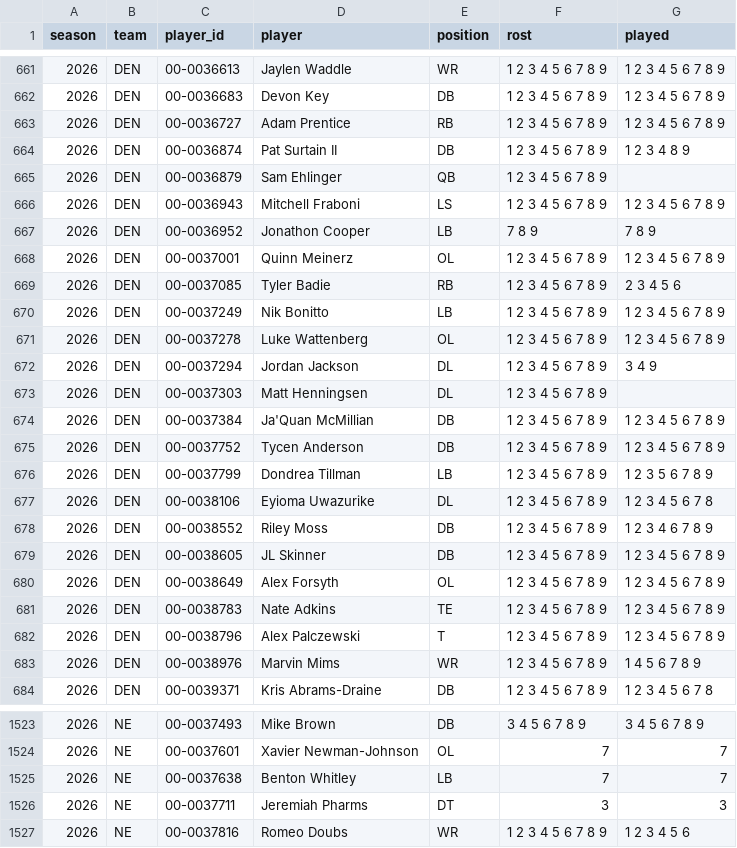
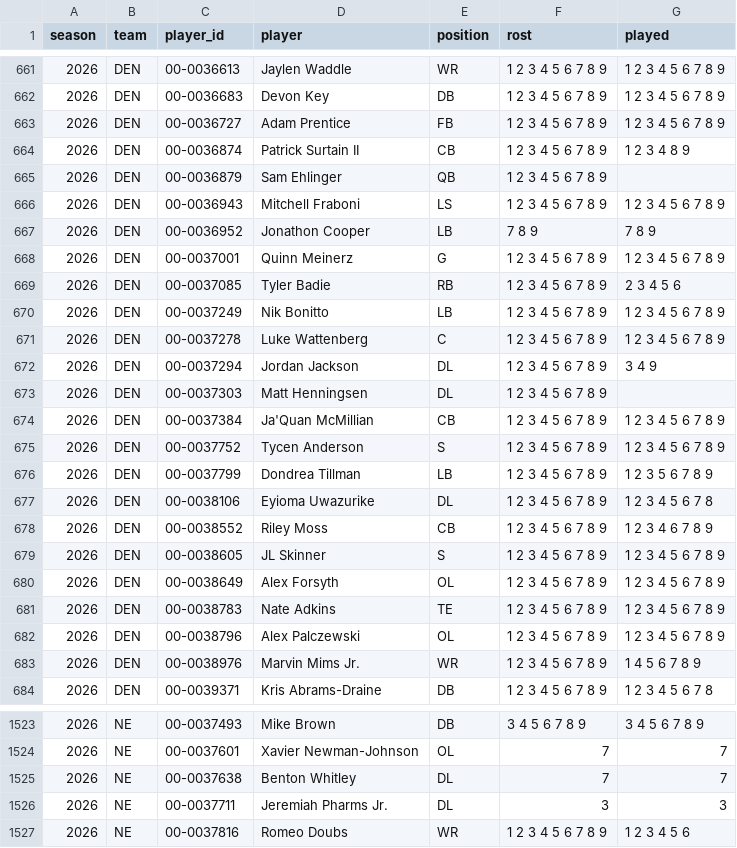
Before and after one commit to bwik4/Matchup-Lab, a CSV file: data/avail.csv, drawn as a sheet; only a part is shown, gaps mark what is left out; the diff covers the shown part only.

```diff
--- a/data/avail.csv
+++ b/data/avail.csv
@@ -662,4 +662,4 @@ season,team,player_id,player,position,rost,played
 2026,DEN,00-0036683,Devon Key,DB,1 2 3 4 5 6 7 8 9,1 2 3 4 5 6 7 8 9
-2026,DEN,00-0036727,Adam Prentice,RB,1 2 3 4 5 6 7 8 9,1 2 3 4 5 6 7 8 9
-2026,DEN,00-0036874,Pat Surtain II,DB,1 2 3 4 5 6 7 8 9,1 2 3 4 8 9
+2026,DEN,00-0036727,Adam Prentice,FB,1 2 3 4 5 6 7 8 9,1 2 3 4 5 6 7 8 9
+2026,DEN,00-0036874,Patrick Surtain II,CB,1 2 3 4 5 6 7 8 9,1 2 3 4 8 9
 2026,DEN,00-0036879,Sam Ehlinger,QB,1 2 3 4 5 6 7 8 9,
@@ -667,18 +667,18 @@ season,team,player_id,player,position,rost,played
 2026,DEN,00-0036952,Jonathon Cooper,LB,7 8 9,7 8 9
-2026,DEN,00-0037001,Quinn Meinerz,OL,1 2 3 4 5 6 7 8 9,1 2 3 4 5 6 7 8 9
+2026,DEN,00-0037001,Quinn Meinerz,G,1 2 3 4 5 6 7 8 9,1 2 3 4 5 6 7 8 9
 2026,DEN,00-0037085,Tyler Badie,RB,1 2 3 4 5 6 7 8 9,2 3 4 5 6
 2026,DEN,00-0037249,Nik Bonitto,LB,1 2 3 4 5 6 7 8 9,1 2 3 4 5 6 7 8 9
-2026,DEN,00-0037278,Luke Wattenberg,OL,1 2 3 4 5 6 7 8 9,1 2 3 4 5 6 7 8 9
+2026,DEN,00-0037278,Luke Wattenberg,C,1 2 3 4 5 6 7 8 9,1 2 3 4 5 6 7 8 9
 2026,DEN,00-0037294,Jordan Jackson,DL,1 2 3 4 5 6 7 8 9,3 4 9
 2026,DEN,00-0037303,Matt Henningsen,DL,1 2 3 4 5 6 7 8 9,
-2026,DEN,00-0037384,Ja'Quan McMillian,DB,1 2 3 4 5 6 7 8 9,1 2 3 4 5 6 7 8 9
-2026,DEN,00-0037752,Tycen Anderson,DB,1 2 3 4 5 6 7 8 9,1 2 3 4 5 6 7 8 9
+2026,DEN,00-0037384,Ja'Quan McMillian,CB,1 2 3 4 5 6 7 8 9,1 2 3 4 5 6 7 8 9
+2026,DEN,00-0037752,Tycen Anderson,S,1 2 3 4 5 6 7 8 9,1 2 3 4 5 6 7 8 9
 2026,DEN,00-0037799,Dondrea Tillman,LB,1 2 3 4 5 6 7 8 9,1 2 3 5 6 7 8 9
 2026,DEN,00-0038106,Eyioma Uwazurike,DL,1 2 3 4 5 6 7 8 9,1 2 3 4 5 6 7 8
-2026,DEN,00-0038552,Riley Moss,DB,1 2 3 4 5 6 7 8 9,1 2 3 4 6 7 8 9
-2026,DEN,00-0038605,JL Skinner,DB,1 2 3 4 5 6 7 8 9,1 2 3 4 5 6 7 8 9
+2026,DEN,00-0038552,Riley Moss,CB,1 2 3 4 5 6 7 8 9,1 2 3 4 6 7 8 9
+2026,DEN,00-0038605,JL Skinner,S,1 2 3 4 5 6 7 8 9,1 2 3 4 5 6 7 8 9
 2026,DEN,00-0038649,Alex Forsyth,OL,1 2 3 4 5 6 7 8 9,1 2 3 4 5 6 7 8 9
 2026,DEN,00-0038783,Nate Adkins,TE,1 2 3 4 5 6 7 8 9,1 2 3 4 5 6 7 8 9
-2026,DEN,00-0038796,Alex Palczewski,T,1 2 3 4 5 6 7 8 9,1 2 3 4 5 6 7 8 9
-2026,DEN,00-0038976,Marvin Mims,WR,1 2 3 4 5 6 7 8 9,1 4 5 6 7 8 9
+2026,DEN,00-0038796,Alex Palczewski,OL,1 2 3 4 5 6 7 8 9,1 2 3 4 5 6 7 8 9
+2026,DEN,00-0038976,Marvin Mims Jr.,WR,1 2 3 4 5 6 7 8 9,1 4 5 6 7 8 9
 2026,DEN,00-0039371,Kris Abrams-Draine,DB,1 2 3 4 5 6 7 8 9,1 2 3 4 5 6 7 8
@@ -1524,4 +1524,4 @@ season,team,player_id,player,position,rost,played
 2026,NE,00-0037601,Xavier Newman-Johnson,OL,7,7
-2026,NE,00-0037638,Benton Whitley,LB,7,7
-2026,NE,00-0037711,Jeremiah Pharms,DT,3,3
+2026,NE,00-0037638,Benton Whitley,DL,7,7
+2026,NE,00-0037711,Jeremiah Pharms Jr.,DL,3,3
 2026,NE,00-0037816,Romeo Doubs,WR,1 2 3 4 5 6 7 8 9,1 2 3 4 5 6
```
Also changed, not shown: 156 edited cells elsewhere in this file, data/cbb/games.csv, data/cbb/lines.csv, 8 other files.
